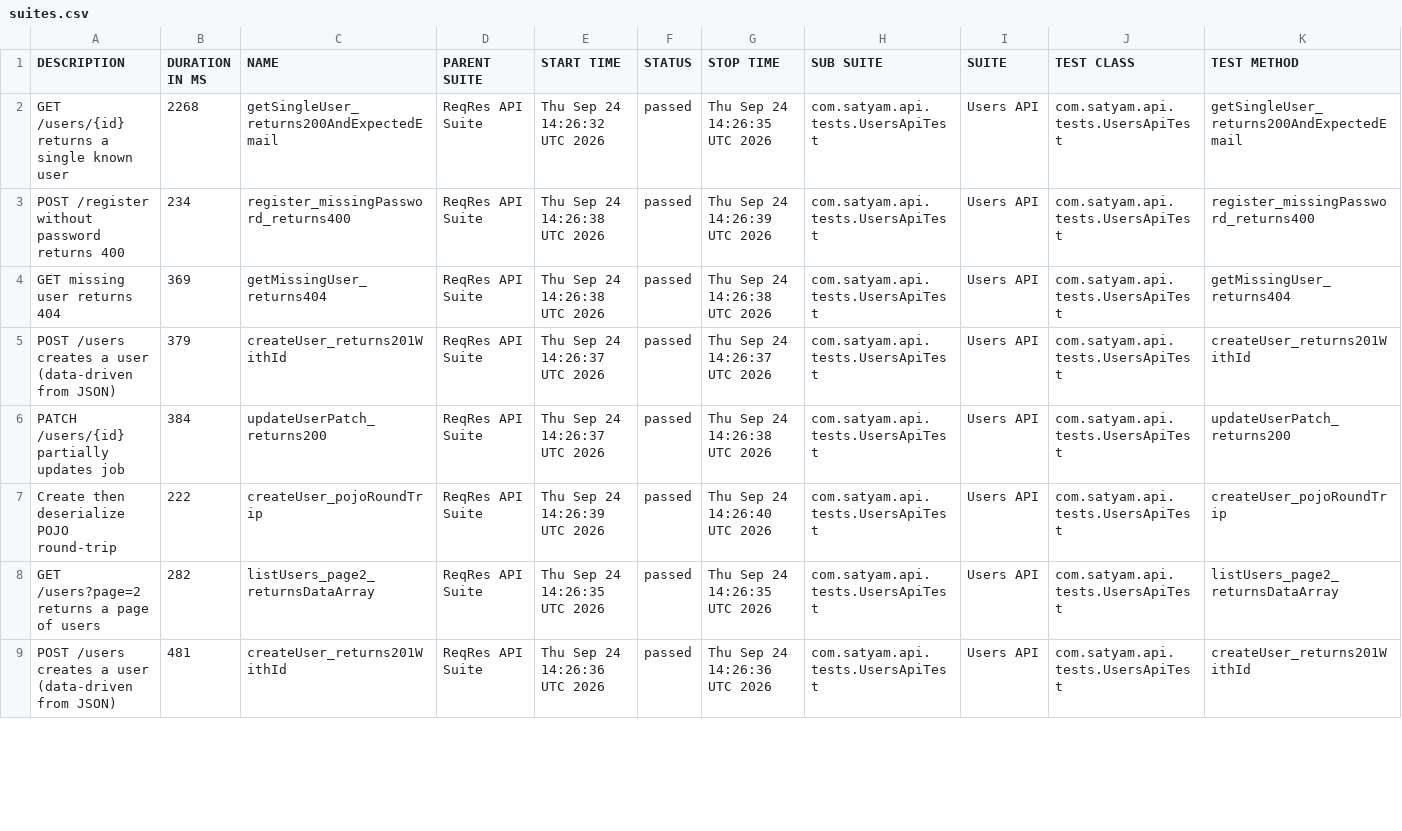
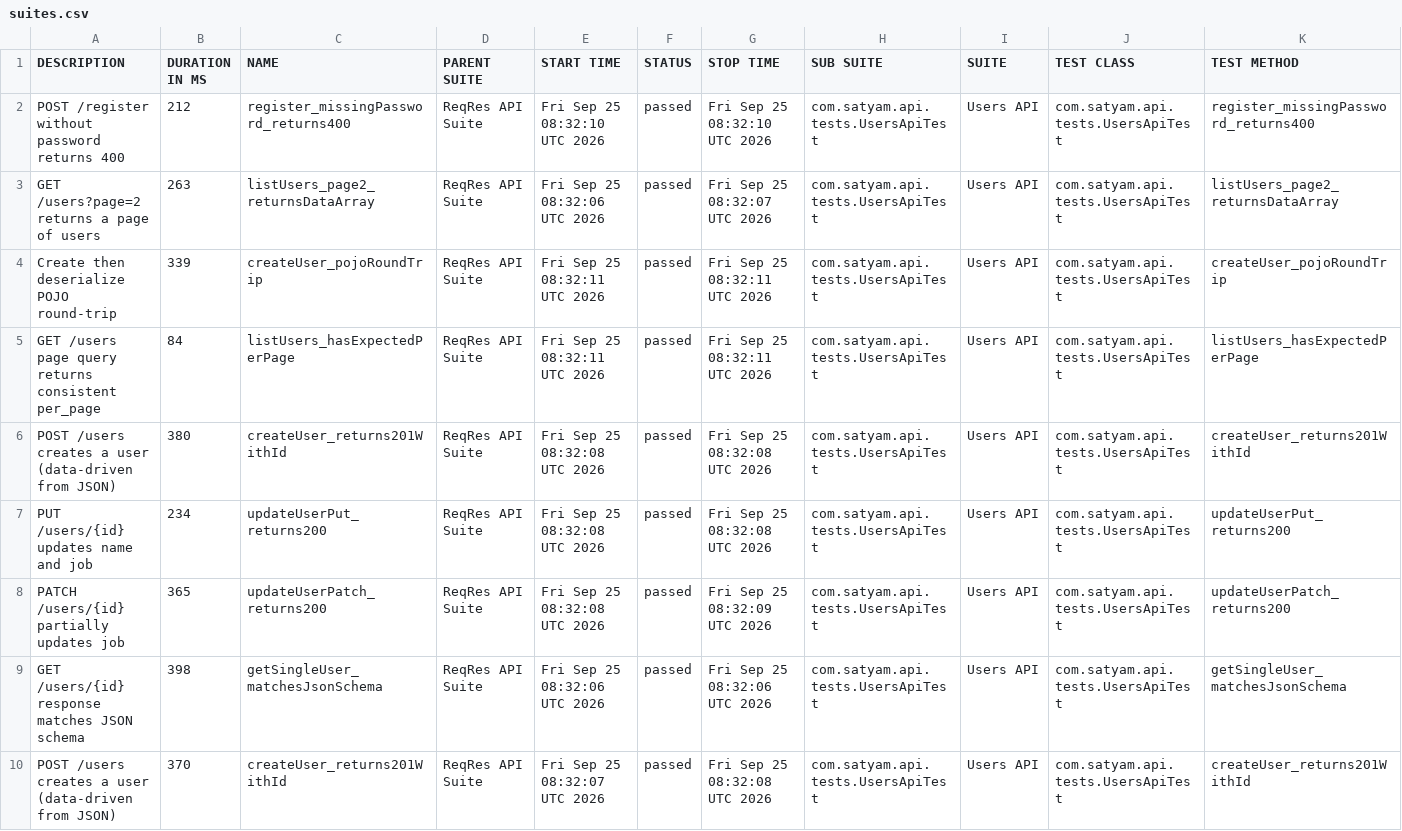
Before and after one commit to SatyamChouksey-88/api-automation-restassured, a CSV file: data/suites.csv, drawn as a sheet; only a part is shown; the diff covers the shown part only.

```diff
--- a/data/suites.csv
+++ b/data/suites.csv
@@ -1,9 +1,10 @@
 "DESCRIPTION","DURATION IN MS","NAME","PARENT SUITE","START TIME","STATUS","STOP TIME","SUB SUITE","SUITE","TEST CLASS","TEST METHOD"
-"GET /users/{id} returns a single known user","2268","getSingleUser_returns200AndExpectedEmail","ReqRes API Suite","Thu Sep 24 14:26:32 UTC 2026","passed","Thu Sep 24 14:26:35 UTC 2026","com.satyam.api.tests.UsersApiTest","Users API","com.satyam.api.tests.UsersApiTest","getSingleUser_returns200AndExpectedEmail"
-"POST /register without password returns 400","234","register_missingPassword_returns400","ReqRes API Suite","Thu Sep 24 14:26:38 UTC 2026","passed","Thu Sep 24 14:26:39 UTC 2026","com.satyam.api.tests.UsersApiTest","Users API","com.satyam.api.tests.UsersApiTest","register_missingPassword_returns400"
-"GET missing user returns 404","369","getMissingUser_returns404","ReqRes API Suite","Thu Sep 24 14:26:38 UTC 2026","passed","Thu Sep 24 14:26:38 UTC 2026","com.satyam.api.tests.UsersApiTest","Users API","com.satyam.api.tests.UsersApiTest","getMissingUser_returns404"
-"POST /users creates a user (data-driven from JSON)","379","createUser_returns201WithId","ReqRes API Suite","Thu Sep 24 14:26:37 UTC 2026","passed","Thu Sep 24 14:26:37 UTC 2026","com.satyam.api.tests.UsersApiTest","Users API","com.satyam.api.tests.UsersApiTest","createUser_returns201WithId"
-"PATCH /users/{id} partially updates job","384","updateUserPatch_returns200","ReqRes API Suite","Thu Sep 24 14:26:37 UTC 2026","passed","Thu Sep 24 14:26:38 UTC 2026","com.satyam.api.tests.UsersApiTest","Users API","com.satyam.api.tests.UsersApiTest","updateUserPatch_returns200"
-"Create then deserialize POJO round-trip","222","createUser_pojoRoundTrip","ReqRes API Suite","Thu Sep 24 14:26:39 UTC 2026","passed","Thu Sep 24 14:26:40 UTC 2026","com.satyam.api.tests.UsersApiTest","Users API","com.satyam.api.tests.UsersApiTest","createUser_pojoRoundTrip"
-"GET /users?page=2 returns a page of users","282","listUsers_page2_returnsDataArray","ReqRes API Suite","Thu Sep 24 14:26:35 UTC 2026","passed","Thu Sep 24 14:26:35 UTC 2026","com.satyam.api.tests.UsersApiTest","Users API","com.satyam.api.tests.UsersApiTest","listUsers_page2_returnsDataArray"
-"POST /users creates a user (data-driven from JSON)","481","createUser_returns201WithId","ReqRes API Suite","Thu Sep 24 14:26:36 UTC 2026","passed","Thu Sep 24 14:26:36 UTC 2026","com.satyam.api.tests.UsersApiTest","Users API","com.satyam.api.tests.UsersApiTest","createUser_returns201WithId"
+"POST /register without password returns 400","212","register_missingPassword_returns400","ReqRes API Suite","Fri Sep 25 08:32:10 UTC 2026","passed","Fri Sep 25 08:32:10 UTC 2026","com.satyam.api.tests.UsersApiTest","Users API","com.satyam.api.tests.UsersApiTest","register_missingPassword_returns400"
+"GET /users?page=2 returns a page of users","263","listUsers_page2_returnsDataArray","ReqRes API Suite","Fri Sep 25 08:32:06 UTC 2026","passed","Fri Sep 25 08:32:07 UTC 2026","com.satyam.api.tests.UsersApiTest","Users API","com.satyam.api.tests.UsersApiTest","listUsers_page2_returnsDataArray"
+"Create then deserialize POJO round-trip","339","createUser_pojoRoundTrip","ReqRes API Suite","Fri Sep 25 08:32:11 UTC 2026","passed","Fri Sep 25 08:32:11 UTC 2026","com.satyam.api.tests.UsersApiTest","Users API","com.satyam.api.tests.UsersApiTest","createUser_pojoRoundTrip"
+"GET /users page query returns consistent per_page","84","listUsers_hasExpectedPerPage","ReqRes API Suite","Fri Sep 25 08:32:11 UTC 2026","passed","Fri Sep 25 08:32:11 UTC 2026","com.satyam.api.tests.UsersApiTest","Users API","com.satyam.api.tests.UsersApiTest","listUsers_hasExpectedPerPage"
+"POST /users creates a user (data-driven from JSON)","380","createUser_returns201WithId","ReqRes API Suite","Fri Sep 25 08:32:08 UTC 2026","passed","Fri Sep 25 08:32:08 UTC 2026","com.satyam.api.tests.UsersApiTest","Users API","com.satyam.api.tests.UsersApiTest","createUser_returns201WithId"
+"PUT /users/{id} updates name and job","234","updateUserPut_returns200","ReqRes API Suite","Fri Sep 25 08:32:08 UTC 2026","passed","Fri Sep 25 08:32:08 UTC 2026","com.satyam.api.tests.UsersApiTest","Users API","com.satyam.api.tests.UsersApiTest","updateUserPut_returns200"
+"PATCH /users/{id} partially updates job","365","updateUserPatch_returns200","ReqRes API Suite","Fri Sep 25 08:32:08 UTC 2026","passed","Fri Sep 25 08:32:09 UTC 2026","com.satyam.api.tests.UsersApiTest","Users API","com.satyam.api.tests.UsersApiTest","updateUserPatch_returns200"
+"GET /users/{id} response matches JSON schema","398","getSingleUser_matchesJsonSchema","ReqRes API Suite","Fri Sep 25 08:32:06 UTC 2026","passed","Fri Sep 25 08:32:06 UTC 2026","com.satyam.api.tests.UsersApiTest","Users API","com.satyam.api.tests.UsersApiTest","getSingleUser_matchesJsonSchema"
+"POST /users creates a user (data-driven from JSON)","370","createUser_returns201WithId","ReqRes API Suite","Fri Sep 25 08:32:07 UTC 2026","passed","Fri Sep 25 08:32:08 UTC 2026","com.satyam.api.tests.UsersApiTest","Users API","com.satyam.api.tests.UsersApiTest","createUser_returns201WithId"
```
Also changed, not shown: 1 removed row and 42 edited cells elsewhere in this file, 54 other files.
